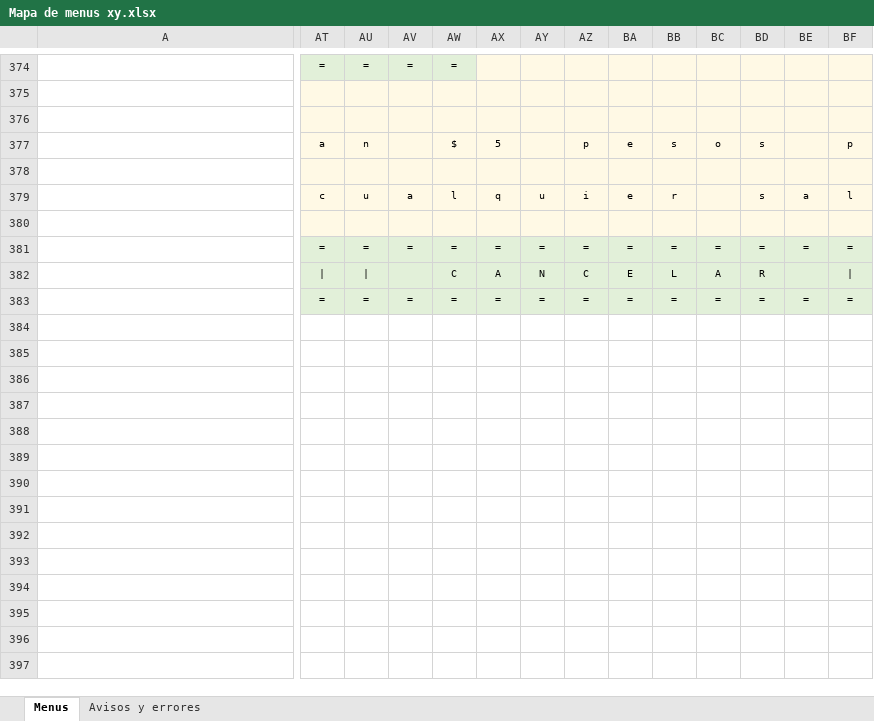
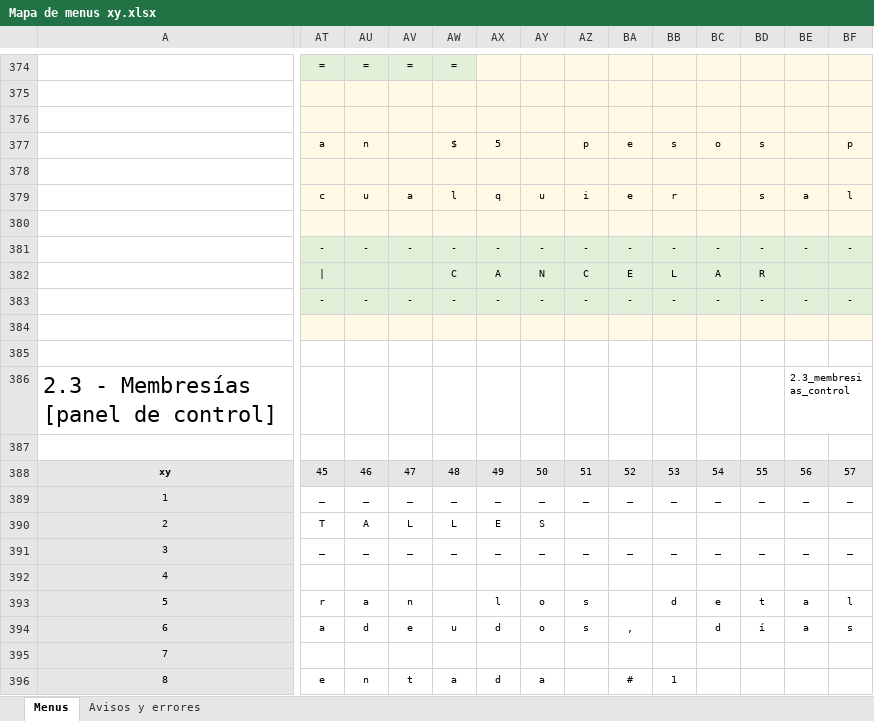
Before and after one commit to luishendrix92/blockbustermitreITT, an Excel workbook: Mapa de menus xy.xlsx, sheet Menus, drawn as a sheet; only a part is shown, gaps mark what is left out; values as stored, in another font and other column widths than the file's, no borders; addresses are those after the commit; rows hold the shown columns only; the diff covers the shown part only; the diff names each change by its address in the sheet, - before the commit and + after, or states it on an @@ line.

Commit message:
Diseño de panel de control membresía

```diff
--- a/Mapa de menus xy.xlsx (sheet Menus)
+++ b/Mapa de menus xy.xlsx (sheet Menus)
-AT381: =
+AT381: -
-AU381: =
+AU381: -
-AV381: =
+AV381: -
-AW381: =
+AW381: -
-AX381: =
+AX381: -
-AY381: =
+AY381: -
-AZ381: =
+AZ381: -
-BA381: =
+BA381: -
-BB381: =
+BB381: -
-BC381: =
+BC381: -
-BD381: =
+BD381: -
-BE381: =
+BE381: -
-BF381: =
+BF381: -
-AU382: |
+AU382: (empty)
-BF382: |
+BF382: (empty)
+row 383:  | - | - | - | - | - | - | - | - | - | - | - | - | -
-row 384:  | = | = | = | = | = | = | = | = | = | = | = | = | =
+row 384: (empty)
-AT384:BF384 fill: #E2F0D9
+AT384:BF384 fill: #FFF9E5
+row 385: (empty)
+row 386: 2.3 - Membresías [panel de control] |  |  |  |  |  |  |  |  |  |  |  | 2.3_membresias_control
+row 387: (empty)
+row 388: xy | 45 | 46 | 47 | 48 | 49 | 50 | 51 | 52 | 53 | 54 | 55 | 56 | 57
+row 389: 1 | _ | _ | _ | _ | _ | _ | _ | _ | _ | _ | _ | _ | _
+row 390: 2 | T | A | L | L | E | S
+row 391: 3 | _ | _ | _ | _ | _ | _ | _ | _ | _ | _ | _ | _ | _
+row 392: 4
+row 393: 5 | r | a | n |  | l | o | s |  | d | e | t | a | l
+row 394: 6 | a | d | e | u | d | o | s | , |  | d | í | a | s
+row 395: 7
+row 396: 8 | e | n | t | a | d | a |  | # | 1
```
Also changed, not shown: 16 added rows, 1 edited cell and cell formats elsewhere in this sheet, 5 other files.
